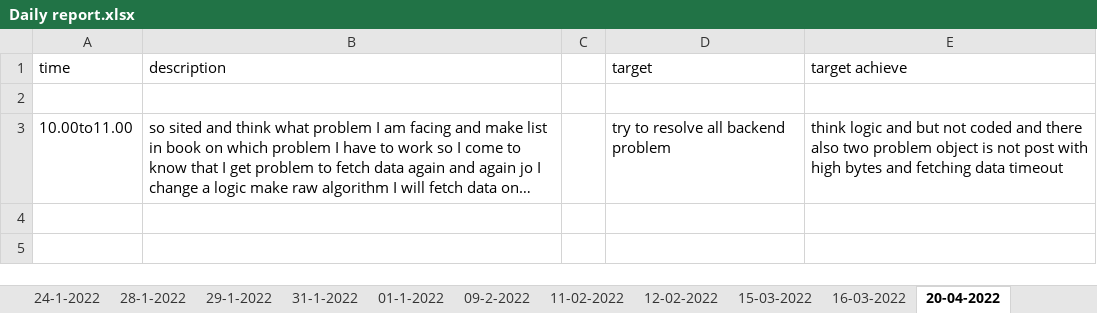
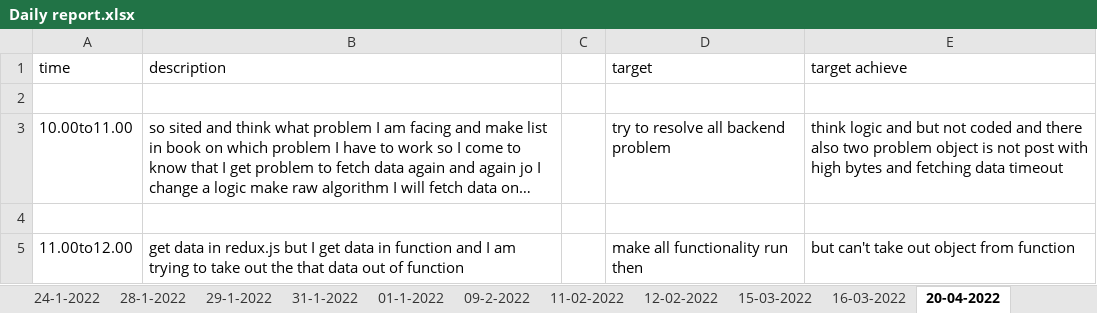
Before and after one commit to Himanshu-ramani/daily-report, an Excel workbook: Daily report.xlsx, sheet 20-04-2022, drawn as a sheet; long unchanged cells end in …; values as stored, in another font and other column widths than the file's, no borders; the diff names each change by its address in the sheet, - before the commit and + after, or states it on an @@ line.

Commit message:
himanshu ramani
update report 11am to 12pm

```diff
--- a/Daily report.xlsx (sheet 20-04-2022)
+++ b/Daily report.xlsx (sheet 20-04-2022)
+row 4: (empty)
+row 5: 11.00to12.00 | get data in redux.js but I get data in function and I am trying to take out the that data out of function |  | make all functionality run then | but can't take out object from function
```
